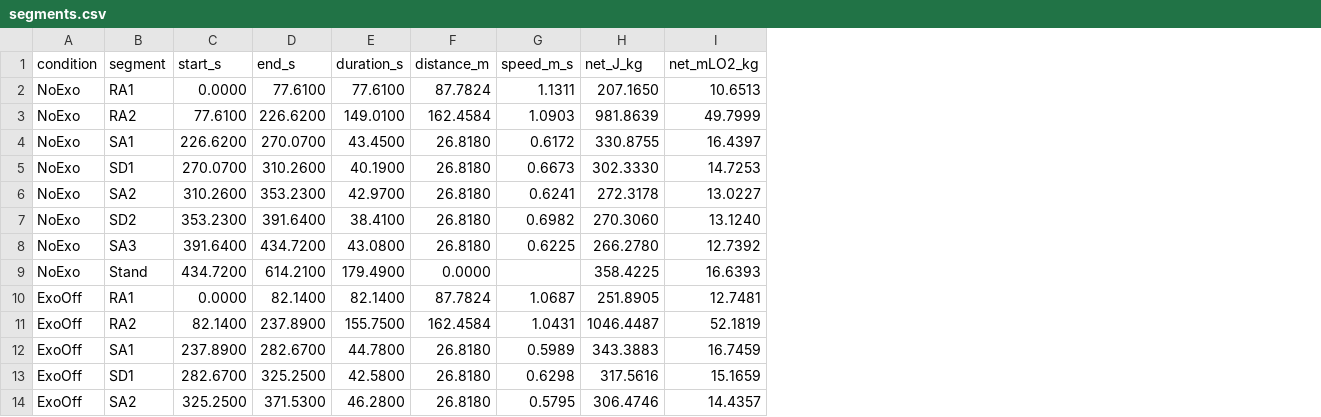
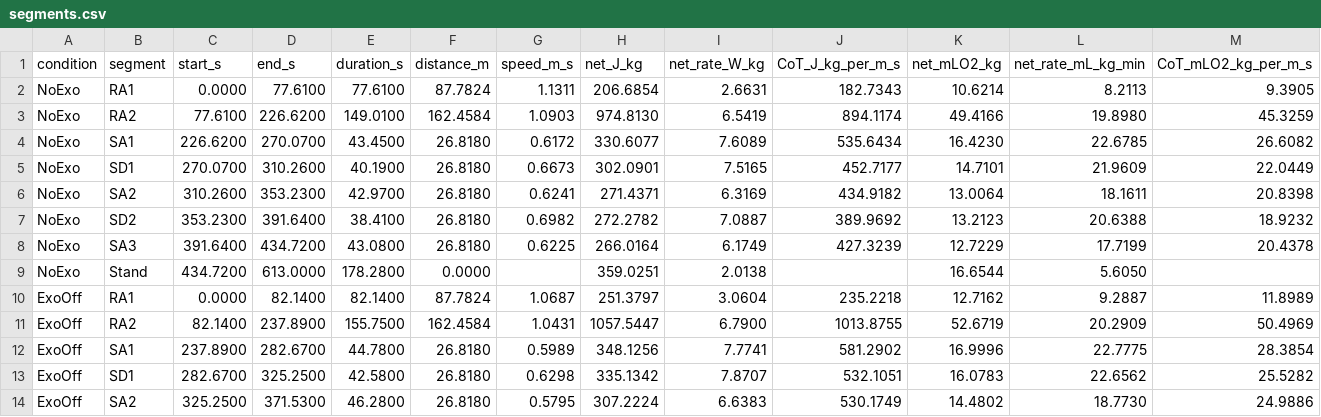
Before and after one commit to Oscar-Prise/KneeExo-Metabolic-Calculation, a CSV file: Sep23_2026_Itak/Output/segments.csv, drawn as a sheet; only a part is shown; addresses are those after the commit; the diff covers the shown part only; the diff names each change by its address in the sheet, - before the commit and + after, or states it on an @@ line.

```diff
--- a/Sep23_2026_Itak/Output/segments.csv
+++ b/Sep23_2026_Itak/Output/segments.csv
+column I (net_rate_W_kg), rows 2-14: 2.6631 | 6.5419 | 7.6089 | 7.5165 | 6.3169 | 7.0887 | 6.1749 | 2.0138 | 3.0604 | 6.7900 | 7.7741 | 7.8707 | 6.6383
+column J (CoT_J_kg_per_m_s), rows 2-14: 182.7343 | 894.1174 | 535.6434 | 452.7177 | 434.9182 | 389.9692 | 427.3239 |  | 235.2218 | 1013.8755 | 581.2902 | 532.1051 | 530.1749
+column L (net_rate_mL_kg_min), rows 2-14: 8.2113 | 19.8980 | 22.6785 | 21.9609 | 18.1611 | 20.6388 | 17.7199 | 5.6050 | 9.2887 | 20.2909 | 22.7775 | 22.6562 | 18.7730
+column M (CoT_mLO2_kg_per_m_s), rows 2-14: 9.3905 | 45.3259 | 26.6082 | 22.0449 | 20.8398 | 18.9232 | 20.4378 |  | 11.8989 | 50.4969 | 28.3854 | 25.5282 | 24.9886
-H2 (net_J_kg): 207.1650
+H2 (net_J_kg): 206.6854
-K2 (net_mLO2_kg): 10.6513
+K2 (net_mLO2_kg): 10.6214
-H3 (net_J_kg): 981.8639
+H3 (net_J_kg): 974.8130
-K3 (net_mLO2_kg): 49.7999
+K3 (net_mLO2_kg): 49.4166
-H4 (net_J_kg): 330.8755
+H4 (net_J_kg): 330.6077
-K4 (net_mLO2_kg): 16.4397
+K4 (net_mLO2_kg): 16.4230
-H5 (net_J_kg): 302.3330
+H5 (net_J_kg): 302.0901
-K5 (net_mLO2_kg): 14.7253
+K5 (net_mLO2_kg): 14.7101
-H6 (net_J_kg): 272.3178
+H6 (net_J_kg): 271.4371
-K6 (net_mLO2_kg): 13.0227
+K6 (net_mLO2_kg): 13.0064
-H7 (net_J_kg): 270.3060
+H7 (net_J_kg): 272.2782
-K7 (net_mLO2_kg): 13.1240
+K7 (net_mLO2_kg): 13.2123
-H8 (net_J_kg): 266.2780
+H8 (net_J_kg): 266.0164
-K8 (net_mLO2_kg): 12.7392
+K8 (net_mLO2_kg): 12.7229
-D9 (end_s): 614.2100
+D9 (end_s): 613.0000
-E9 (duration_s): 179.4900
+E9 (duration_s): 178.2800
-H9 (net_J_kg): 358.4225
+H9 (net_J_kg): 359.0251
-K9 (net_mLO2_kg): 16.6393
+K9 (net_mLO2_kg): 16.6544
-H10 (net_J_kg): 251.8905
+H10 (net_J_kg): 251.3797
-K10 (net_mLO2_kg): 12.7481
+K10 (net_mLO2_kg): 12.7162
-H11 (net_J_kg): 1046.4487
+H11 (net_J_kg): 1057.5447
-K11 (net_mLO2_kg): 52.1819
+K11 (net_mLO2_kg): 52.6719
-H12 (net_J_kg): 343.3883
+H12 (net_J_kg): 348.1256
-K12 (net_mLO2_kg): 16.7459
+K12 (net_mLO2_kg): 16.9996
-H13 (net_J_kg): 317.5616
+H13 (net_J_kg): 335.1342
-K13 (net_mLO2_kg): 15.1659
+K13 (net_mLO2_kg): 16.0783
-H14 (net_J_kg): 306.4746
+H14 (net_J_kg): 307.2224
-K14 (net_mLO2_kg): 14.4357
+K14 (net_mLO2_kg): 14.4802
```
Also changed, not shown: 26 edited cells elsewhere in this file, Sep23_2026_Itak/Output/summary.csv, Sep25_2026_Ilseung/Output/segments.csv, 46 other files.
